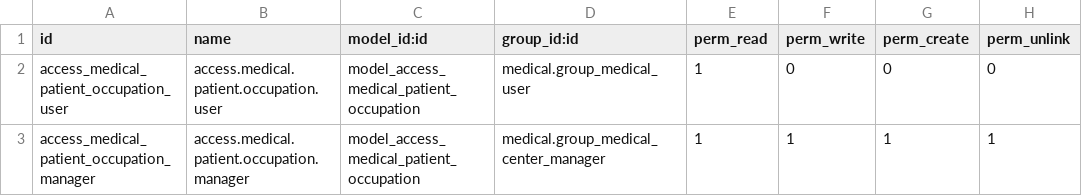
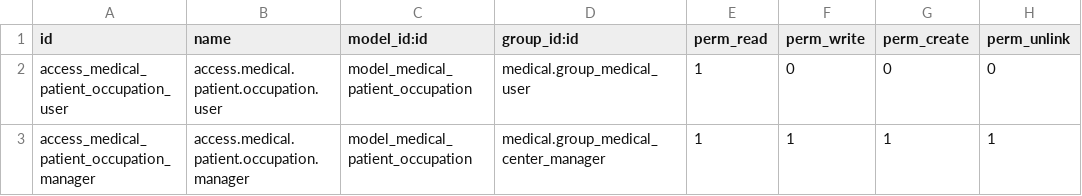
Before and after one commit to OCA/vertical-medical, a CSV file: medical_patient_occupation/security/ir.model.access.csv, drawn as a sheet.

Commit message:
Fix security models

```diff
--- a/medical_patient_occupation/security/ir.model.access.csv
+++ b/medical_patient_occupation/security/ir.model.access.csv
@@ -1,3 +1,3 @@
 id,name,model_id:id,group_id:id,perm_read,perm_write,perm_create,perm_unlink
-access_medical_patient_occupation_user,access.medical.patient.occupation.user,model_access_medical_patient_occupation,medical.group_medical_user,1,0,0,0
-access_medical_patient_occupation_manager,access.medical.patient.occupation.manager,model_access_medical_patient_occupation,medical.group_medical_center_manager,1,1,1,1
+access_medical_patient_occupation_user,access.medical.patient.occupation.user,model_medical_patient_occupation,medical.group_medical_user,1,0,0,0
+access_medical_patient_occupation_manager,access.medical.patient.occupation.manager,model_medical_patient_occupation,medical.group_medical_center_manager,1,1,1,1
```
